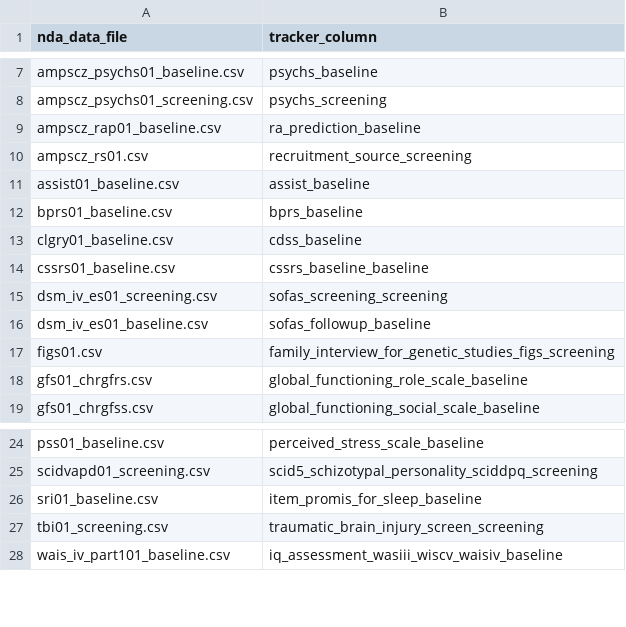
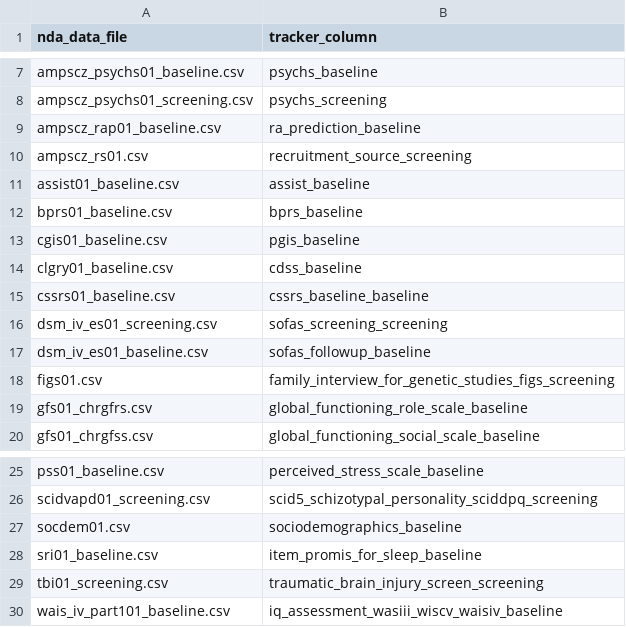
Before and after one commit to AMP-SCZ/utility, a CSV file: nda-transform/tracker_column.csv, drawn as a sheet; only a part is shown, gaps mark what is left out.

Commit message:
add cgis01 and socdem01 to tracker_column.csv

```diff
--- a/nda-transform/tracker_column.csv
+++ b/nda-transform/tracker_column.csv
@@ -12,2 +12,3 @@ assist01_baseline.csv,assist_baseline
 bprs01_baseline.csv,bprs_baseline
+cgis01_baseline.csv,pgis_baseline
 clgry01_baseline.csv,cdss_baseline
@@ -25,2 +26,3 @@ pss01_baseline.csv,perceived_stress_scale_baseline
 scidvapd01_screening.csv,scid5_schizotypal_personality_sciddpq_screening
+socdem01.csv,sociodemographics_baseline
 sri01_baseline.csv,item_promis_for_sleep_baseline
```
